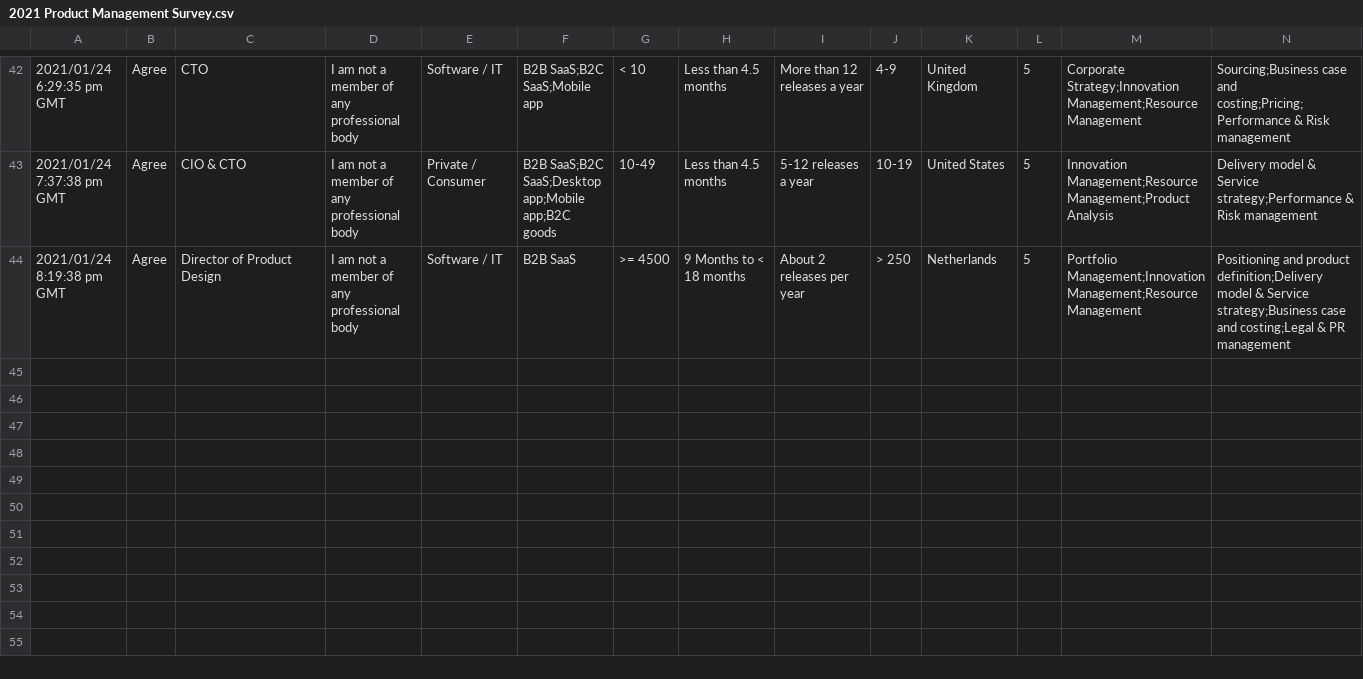
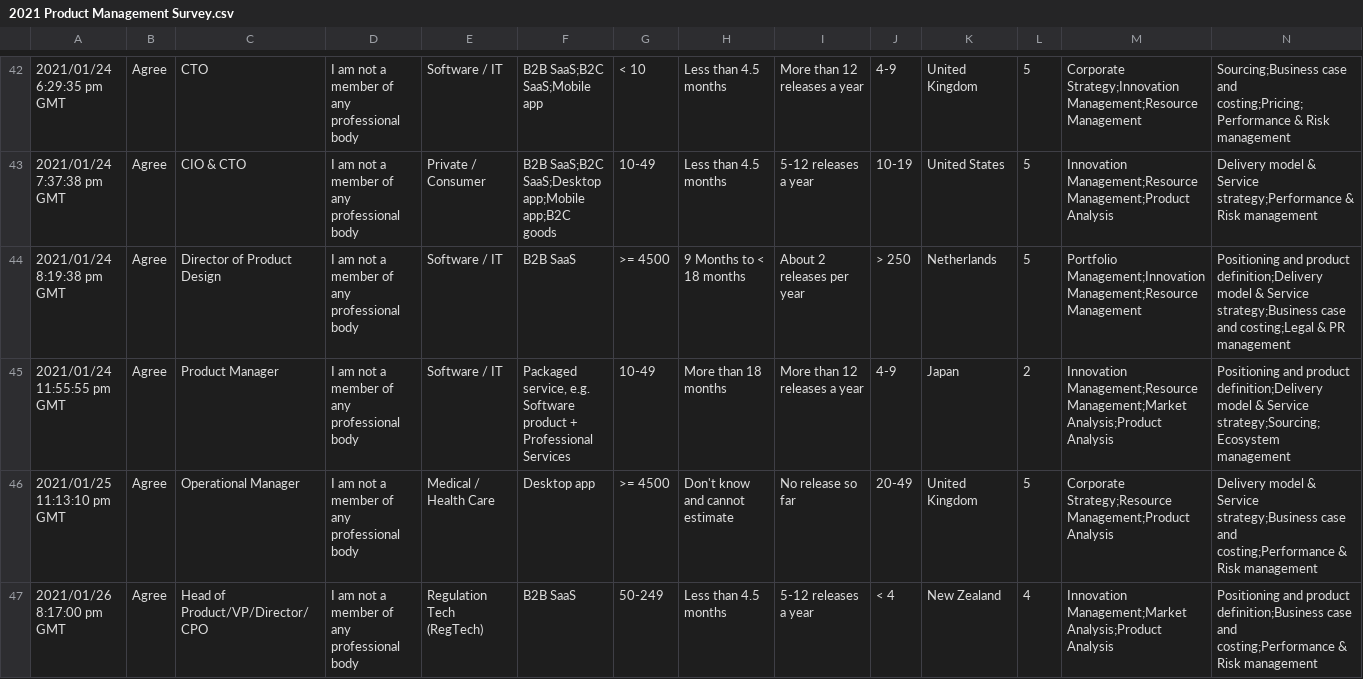
Before and after one commit to neilchalk/2021-ProdMgmt-Survey, a CSV file: data/2021 Product Management Survey.csv, drawn as a sheet; only a part is shown, gaps mark what is left out; rows hold the shown columns only; the diff names each change by its address in the sheet, - before the commit and + after, or states it on an @@ line.

Commit message:
tidy up and data update

```diff
--- a/data/2021 Product Management Survey.csv
+++ b/data/2021 Product Management Survey.csv
+row 45: 2021/01/24 11:55:55 pm GMT | Agree | Product Manager | I am not a member of any professional body | Software / IT | Packaged service, e.g. Software product + Professional Services | 10-49 | More than 18 months | More than 12 releases a year | 4-9 | Japan | 2 | Innovation Management;Resource Management;Market Analysis;Product Analysis | Positioning and product definition;Delivery model & Service strategy;Sourcing;Ecosystem management
+row 46: 2021/01/25 11:13:10 pm GMT | Agree | Operational Manager | I am not a member of any professional body | Medical / Health Care | Desktop app | >= 4500 | Don't know and cannot estimate | No release so far | 20-49 | United Kingdom | 5 | Corporate Strategy;Resource Management;Product Analysis | Delivery model & Service strategy;Business case and costing;Performance & Risk management
+row 47: 2021/01/26 8:17:00 pm GMT | Agree | Head of Product/VP/Director/CPO | I am not a member of any professional body | Regulation Tech (RegTech) | B2B SaaS | 50-249 | Less than 4.5 months | 5-12 releases a year | < 4 | New Zealand | 4 | Innovation Management;Market Analysis;Product Analysis | Positioning and product definition;Business case and costing;Performance & Risk management
```
Also changed, not shown: 8 other files.
